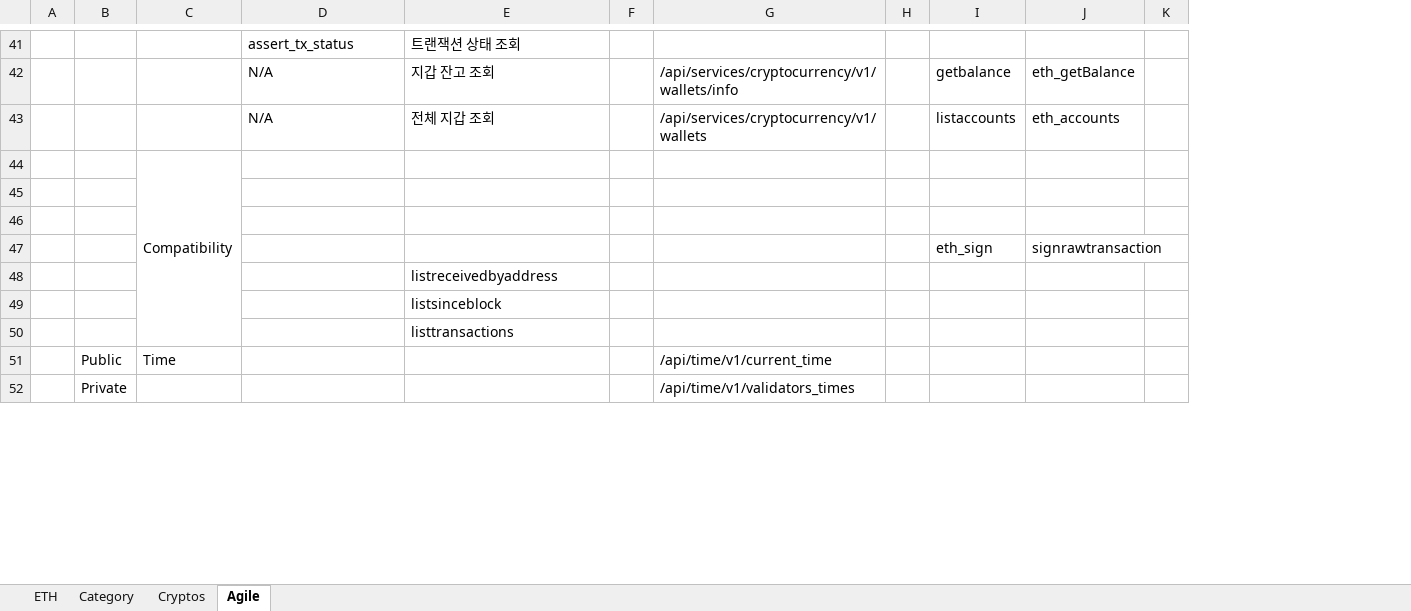
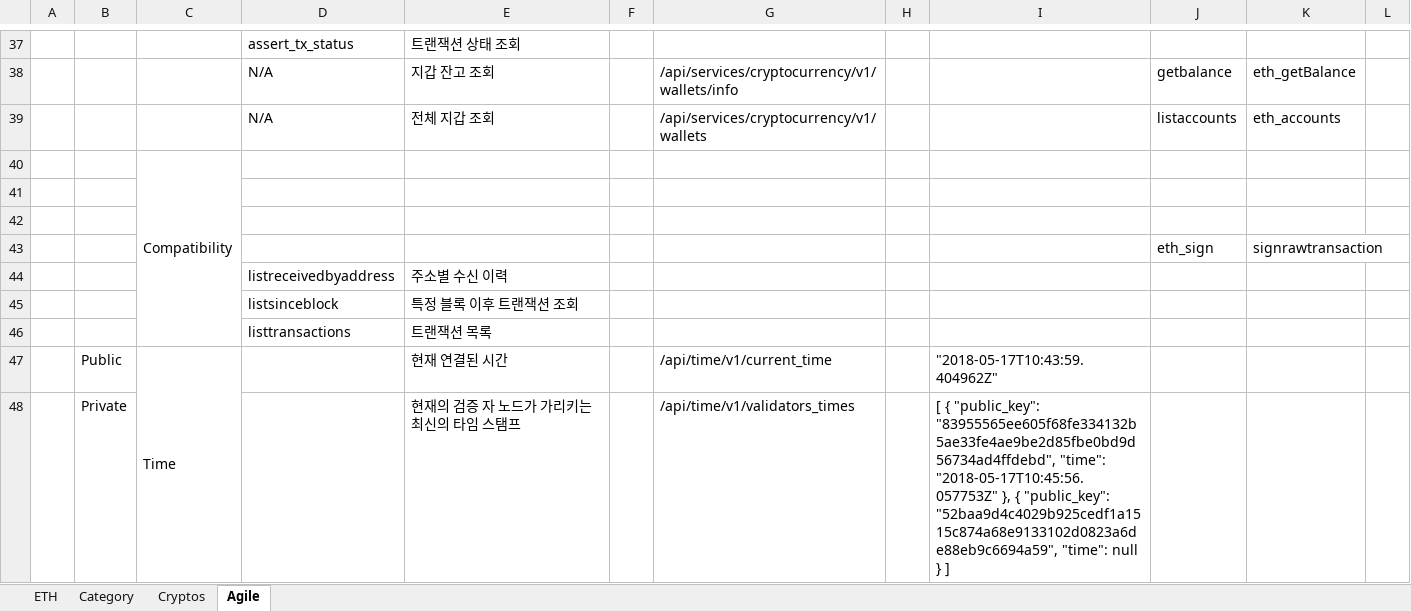
Before and after one commit to method76/agility, an Excel workbook: docs/api-list.xlsx, sheet Agile, drawn as a sheet; only a part is shown, gaps mark what is left out; values as stored, in another font and other column widths than the file's, no cell formats; removed rows and columns are numbered as before the commit, all else as after; the diff covers the shown part only; the diff names each change by its address in the sheet, - before the commit and + after, or states it on an @@ line.

```diff
--- a/docs/api-list.xlsx (sheet Agile)
+++ b/docs/api-list.xlsx (sheet Agile)
-column H, empty
+column H, empty
+column I, rows 47-48: "2018-05-17T10:43:59.404962Z" | [ { "public_key": "83955565ee605f68fe334132b5ae33fe4ae9be2d85fbe0bd9d56734ad4ffdebd", "time": "2018-05-17T10:45:56.057753Z" }, { "public_key": "52baa9d4c4029b925cedf1a1515c874a68e9133102d0823a6de88eb9c6694a59", "time": null } ]
-row 48:  |  |  |  | listreceivedbyaddress
-row 49:  |  |  |  | listsinceblock
-row 50:  |  |  |  | listtransactions
+row 44:  |  |  | listreceivedbyaddress | 주소별 수신 이력
+row 45:  |  |  | listsinceblock | 특정 블록 이후 트랜잭션 조회
+row 46:  |  |  | listtransactions | 트랜잭션 목록
+C47:C50 merged
-E47: (empty)
+E47: 현재 연결된 시간
-E48: (empty)
+E48: 현재의 검증 자 노드가 가리키는 최신의 타임 스탬프
```
Also changed, not shown: 9 added rows, 15 removed rows, 20 edited cells and merged cells elsewhere in this sheet, sheet Cryptos, sheet ETH, sheet Category, cell formats.
